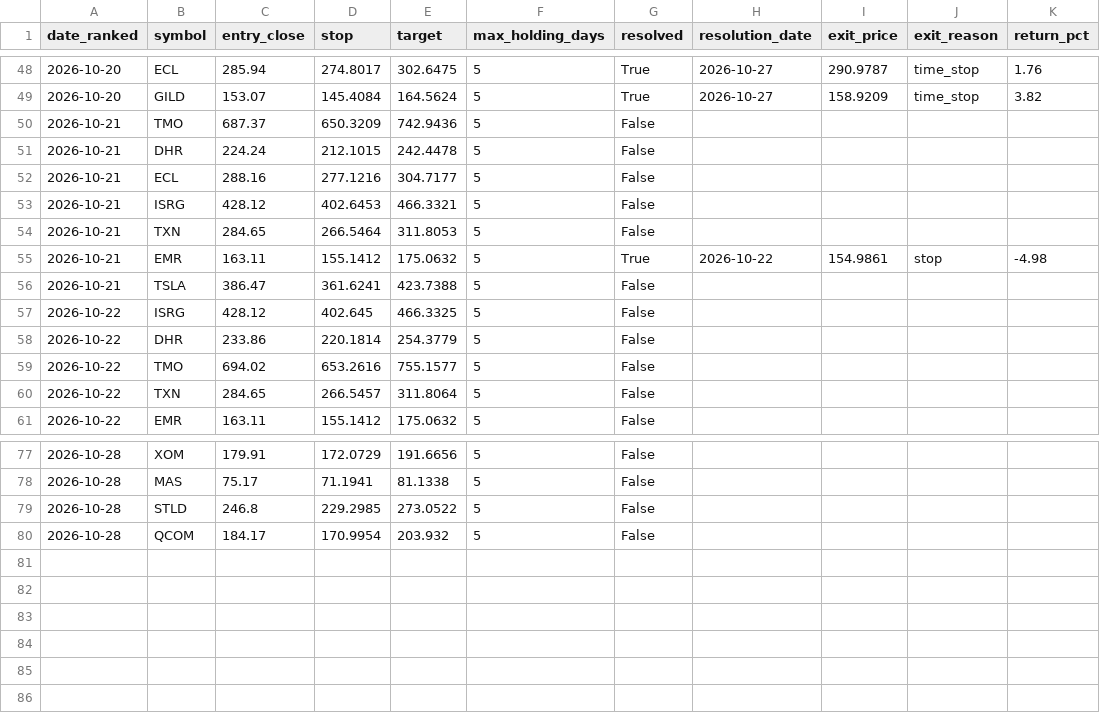
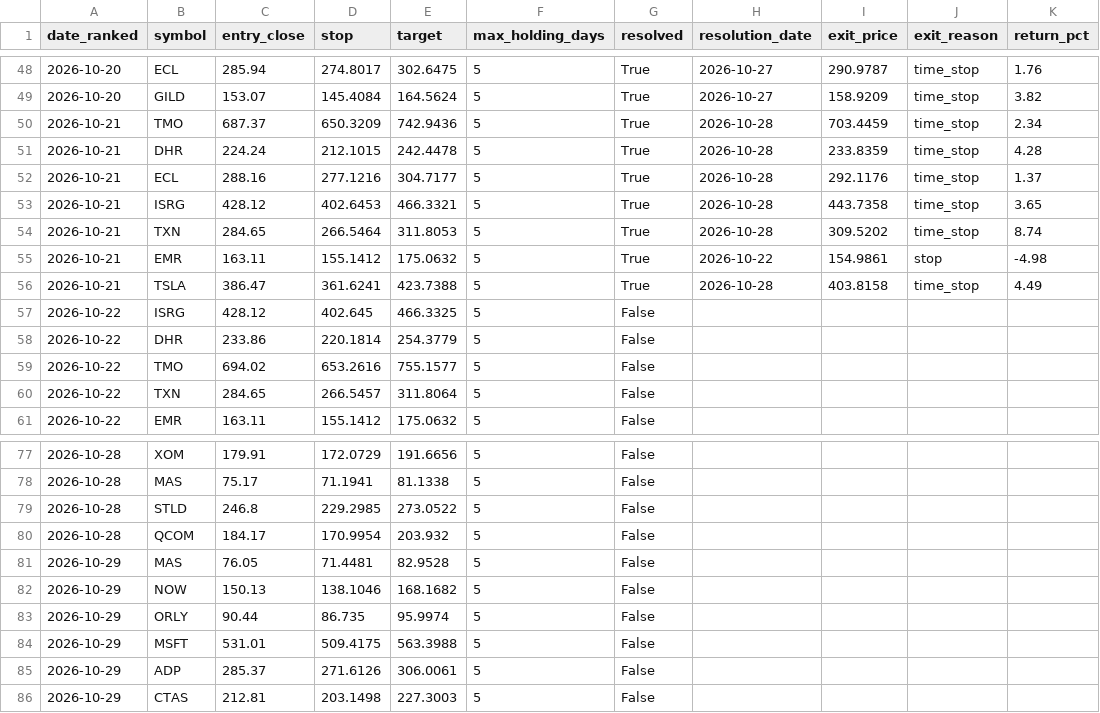
Before and after one commit to kadrisaf/kadrisaf, a CSV file: track_record/candidates.csv, drawn as a sheet; only a part is shown, gaps mark what is left out.

```diff
--- a/track_record/candidates.csv
+++ b/track_record/candidates.csv
@@ -49,9 +49,9 @@ date_ranked,symbol,entry_close,stop,target,max_holding_days,resolved,resolution_
 2026-10-20,GILD,153.07,145.4084,164.5624,5,True,2026-10-27,158.9209,time_stop,3.82
-2026-10-21,TMO,687.37,650.3209,742.9436,5,False,,,,
-2026-10-21,DHR,224.24,212.1015,242.4478,5,False,,,,
-2026-10-21,ECL,288.16,277.1216,304.7177,5,False,,,,
-2026-10-21,ISRG,428.12,402.6453,466.3321,5,False,,,,
-2026-10-21,TXN,284.65,266.5464,311.8053,5,False,,,,
+2026-10-21,TMO,687.37,650.3209,742.9436,5,True,2026-10-28,703.4459,time_stop,2.34
+2026-10-21,DHR,224.24,212.1015,242.4478,5,True,2026-10-28,233.8359,time_stop,4.28
+2026-10-21,ECL,288.16,277.1216,304.7177,5,True,2026-10-28,292.1176,time_stop,1.37
+2026-10-21,ISRG,428.12,402.6453,466.3321,5,True,2026-10-28,443.7358,time_stop,3.65
+2026-10-21,TXN,284.65,266.5464,311.8053,5,True,2026-10-28,309.5202,time_stop,8.74
 2026-10-21,EMR,163.11,155.1412,175.0632,5,True,2026-10-22,154.9861,stop,-4.98
-2026-10-21,TSLA,386.47,361.6241,423.7388,5,False,,,,
+2026-10-21,TSLA,386.47,361.6241,423.7388,5,True,2026-10-28,403.8158,time_stop,4.49
 2026-10-22,ISRG,428.12,402.645,466.3325,5,False,,,,
@@ -80 +80,7 @@ date_ranked,symbol,entry_close,stop,target,max_holding_days,resolved,resolution_
 2026-10-28,QCOM,184.17,170.9954,203.932,5,False,,,,
+2026-10-29,MAS,76.05,71.4481,82.9528,5,False,,,,
+2026-10-29,NOW,150.13,138.1046,168.1682,5,False,,,,
+2026-10-29,ORLY,90.44,86.735,95.9974,5,False,,,,
+2026-10-29,MSFT,531.01,509.4175,563.3988,5,False,,,,
+2026-10-29,ADP,285.37,271.6126,306.0061,5,False,,,,
+2026-10-29,CTAS,212.81,203.1498,227.3003,5,False,,,,
```
Also changed, not shown: 1 other file.
